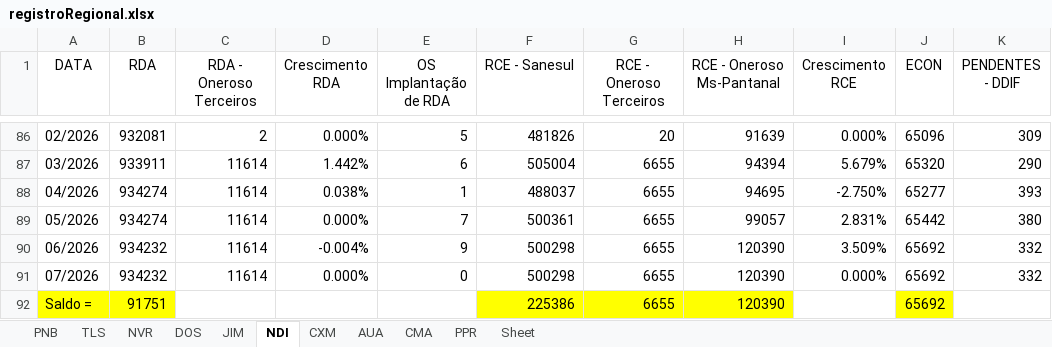
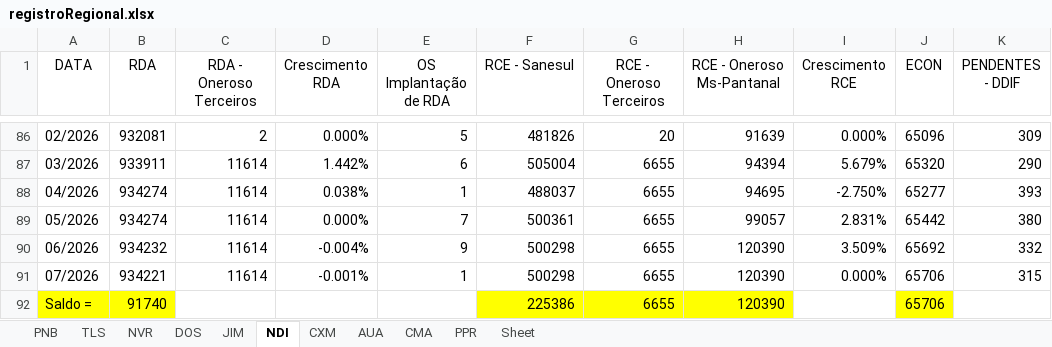
Before and after one commit to OtavioDayrots/Registro_Regional_MS, an Excel workbook: estado/registroRegional.xlsx, sheet NDI, drawn as a sheet; only a part is shown, gaps mark what is left out; values as stored, in another font and other column widths than the file's, no borders; charts and pictures not drawn; the diff names each change by its address in the sheet, - before the commit and + after, or states it on an @@ line.

```diff
--- a/estado/registroRegional.xlsx (sheet NDI)
+++ b/estado/registroRegional.xlsx (sheet NDI)
-B91 (RDA): 934232
+B91 (RDA): 934221
-D91 (Crescimento RDA): 0.000%
+D91 (Crescimento RDA): -0.001%
-E91 (OS Implantação de RDA): 0
+E91 (OS Implantação de RDA): 1
-J91:J92 (ECON): 65692
+J91:J92 (ECON): 65706
-K91 (PENDENTES - DDIF): 332
+K91 (PENDENTES - DDIF): 315
-B92 (RDA): 91751
+B92 (RDA): 91740
```
Also changed, not shown: sheet PNB, sheet NVR, sheet AUA, sheet PPR, sheet CXM, sheet TLS, 2 more sheets, regionais/registroAUA.xlsx, regionais/registroDOS.xlsx, 9 other files.
